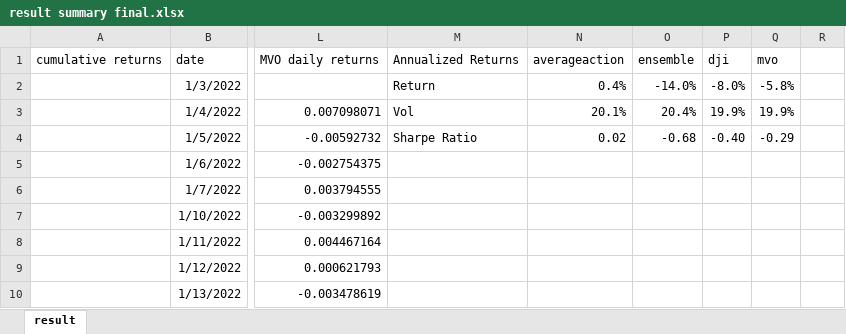
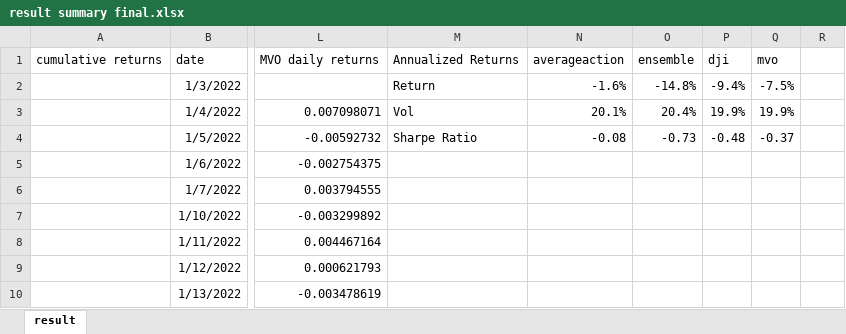
Before and after one commit to zixiangloh/EE6885_FinalProject_FinancialRL, an Excel workbook: result summary final.xlsx, sheet result, drawn as a sheet; only a part is shown, gaps mark what is left out; values as stored, in another font and other column widths than the file's, no borders; charts and pictures not drawn; the diff names each change by its address in the sheet, - before the commit and + after, or states it on an @@ line.

Commit message:
changed summary's return calculation from arithmetic average to geometric average

```diff
--- a/result summary final.xlsx (sheet result)
+++ b/result summary final.xlsx (sheet result)
-N2: 0.4%
+N2: -1.6%
-O2: -14.0%
+O2: -14.8%
-P2: -8.0%
+P2: -9.4%
-Q2: -5.8%
+Q2: -7.5%
-N4: 0.02
+N4: -0.08
-O4: -0.68
+O4: -0.73
-P4: -0.40
+P4: -0.48
-Q4: -0.29
+Q4: -0.37
```
